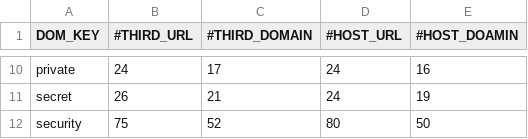
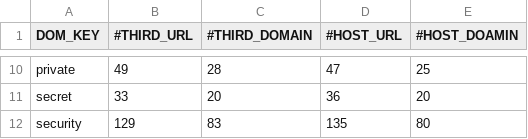
Before and after one commit to lwyeluo/scriptcheck-eval, a CSV file: url_list/topsitesAlexa/block_results_dom_key.csv, drawn as a sheet; only a part is shown, gaps mark what is left out; the diff covers the shown part only; the diff names each change by its address in the sheet, - before the commit and + after, or states it on an @@ line.

```diff
--- a/url_list/topsitesAlexa/block_results_dom_key.csv
+++ b/url_list/topsitesAlexa/block_results_dom_key.csv
-B10 (#THIRD_URL): 24
+B10 (#THIRD_URL): 49
-C10 (#THIRD_DOMAIN): 17
+C10 (#THIRD_DOMAIN): 28
-D10 (#HOST_URL): 24
+D10 (#HOST_URL): 47
-E10 (#HOST_DOAMIN): 16
+E10 (#HOST_DOAMIN): 25
-B11 (#THIRD_URL): 26
+B11 (#THIRD_URL): 33
-C11 (#THIRD_DOMAIN): 21
+C11 (#THIRD_DOMAIN): 20
-D11 (#HOST_URL): 24
+D11 (#HOST_URL): 36
-E11 (#HOST_DOAMIN): 19
+E11 (#HOST_DOAMIN): 20
-B12 (#THIRD_URL): 75
+B12 (#THIRD_URL): 129
-C12 (#THIRD_DOMAIN): 52
+C12 (#THIRD_DOMAIN): 83
-D12 (#HOST_URL): 80
+D12 (#HOST_URL): 135
-E12 (#HOST_DOAMIN): 50
+E12 (#HOST_DOAMIN): 80
```
Also changed, not shown: 32 edited cells elsewhere in this file, url_list/maliciousSet/benign_or_fail_js.csv, url_list/maliciousSet/compare_results_raw.csv, 8 other files.
